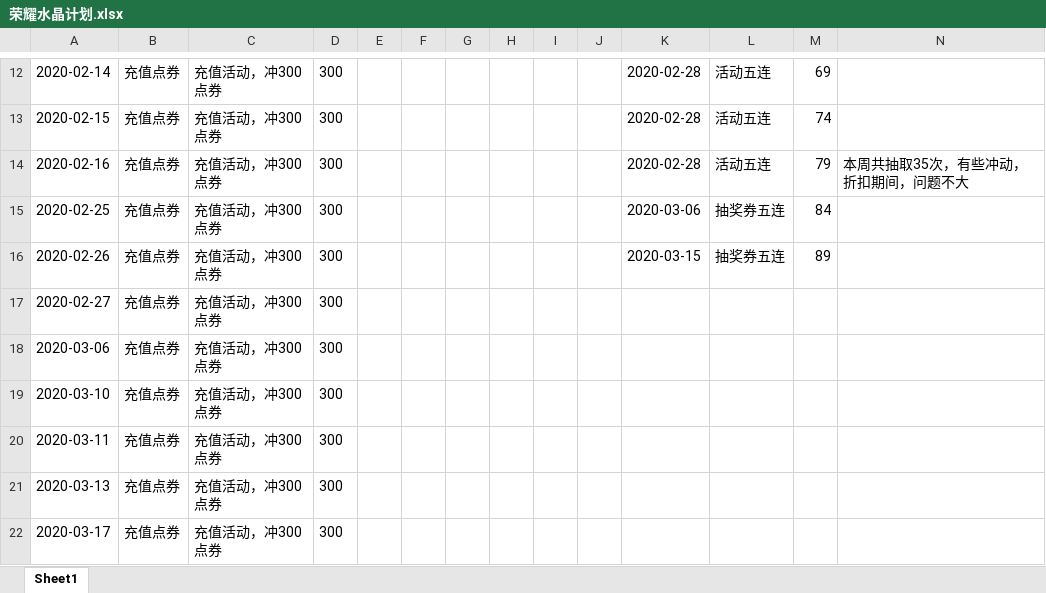
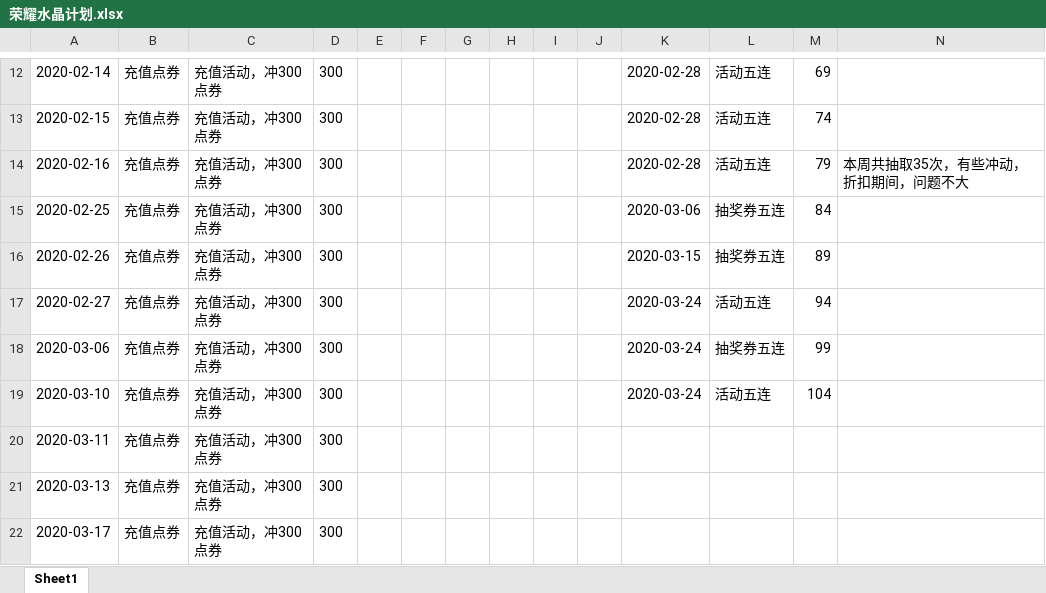
Before and after one commit to Deng-Jiajun/Deng-Jiajun.github.io, an Excel workbook: file/荣耀水晶计划.xlsx, sheet Sheet1, drawn as a sheet; only a part is shown, gaps mark what is left out; values as stored, in another font and other column widths than the file's, no borders; table styles not drawn; the diff names each change by its address in the sheet, - before the commit and + after, or states it on an @@ line.

```diff
--- a/file/荣耀水晶计划.xlsx (sheet Sheet1)
+++ b/file/荣耀水晶计划.xlsx (sheet Sheet1)
-K17:K19: (empty)
+K17:K19: 2020-03-24
-L17: (empty)
+L17: 活动五连
-M17: (empty)
+M17: 94
-L18: (empty)
+L18: 抽奖券五连
-M18: (empty)
+M18: 99
-L19: (empty)
+L19: 活动五连
-M19: (empty)
+M19: 104
```
Also changed, not shown: 33 other files.
